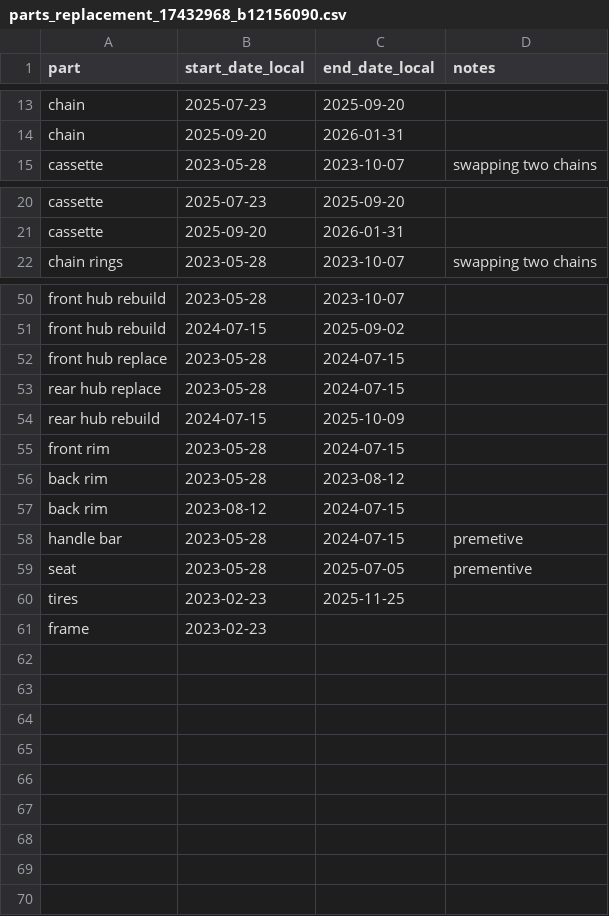
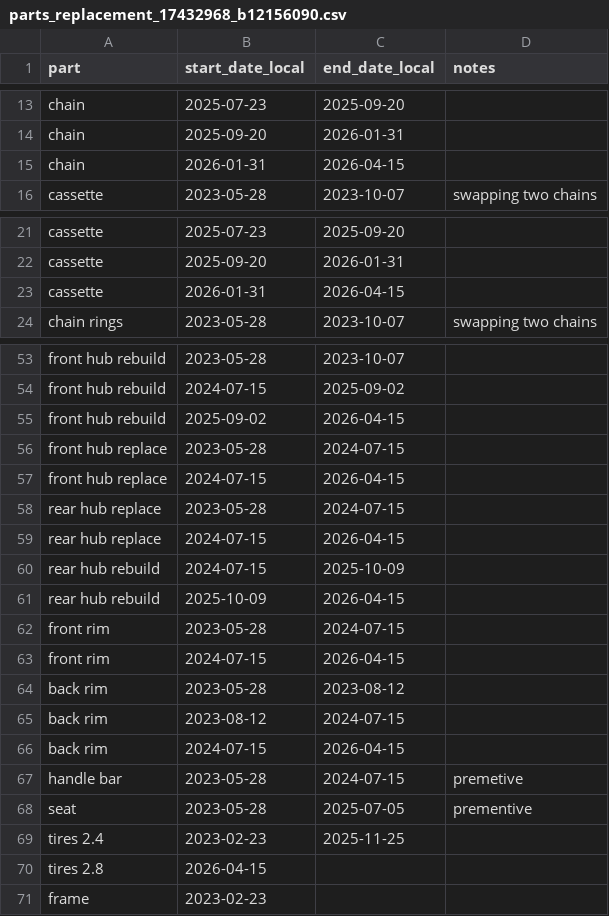
Before and after one commit to cem8301/to-see-the-world, a CSV file: src/to_see_the_world/supporting_data/parts_replacement_17432968_b12156090.csv, drawn as a sheet; only a part is shown, gaps mark what is left out; the diff covers the shown part only.

Commit message:
update parts replacement pieces. drive train, grips, wheels

```diff
--- a/src/to_see_the_world/supporting_data/parts_replacement_17432968_b12156090.csv
+++ b/src/to_see_the_world/supporting_data/parts_replacement_17432968_b12156090.csv
@@ -14,2 +14,3 @@ chain,2025-07-23,2025-09-20
 chain,2025-09-20,2026-01-31
+chain,2026-01-31,2026-04-15
 cassette,2023-05-28,2023-10-07,swapping two chains
@@ -21,2 +22,3 @@ cassette,2025-07-23,2025-09-20
 cassette,2025-09-20,2026-01-31
+cassette,2026-01-31,2026-04-15
 chain rings,2023-05-28,2023-10-07,swapping two chains
@@ -51,11 +54,18 @@ front hub rebuild,2023-05-28,2023-10-07
 front hub rebuild,2024-07-15,2025-09-02
+front hub rebuild,2025-09-02,2026-04-15
 front hub replace,2023-05-28,2024-07-15
+front hub replace,2024-07-15,2026-04-15
 rear hub replace,2023-05-28,2024-07-15
+rear hub replace,2024-07-15,2026-04-15
 rear hub rebuild,2024-07-15,2025-10-09
+rear hub rebuild,2025-10-09,2026-04-15
 front rim,2023-05-28,2024-07-15
+front rim,2024-07-15,2026-04-15
 back rim,2023-05-28,2023-08-12
 back rim,2023-08-12,2024-07-15
+back rim,2024-07-15,2026-04-15
 handle bar,2023-05-28,2024-07-15,premetive
 seat,2023-05-28,2025-07-05,prementive
-tires,2023-02-23,2025-11-25
+tires 2.4,2023-02-23,2025-11-25
+tires 2.8,2026-04-15
 frame,2023-02-23
```
Also changed, not shown: 1 added row elsewhere in this file.
